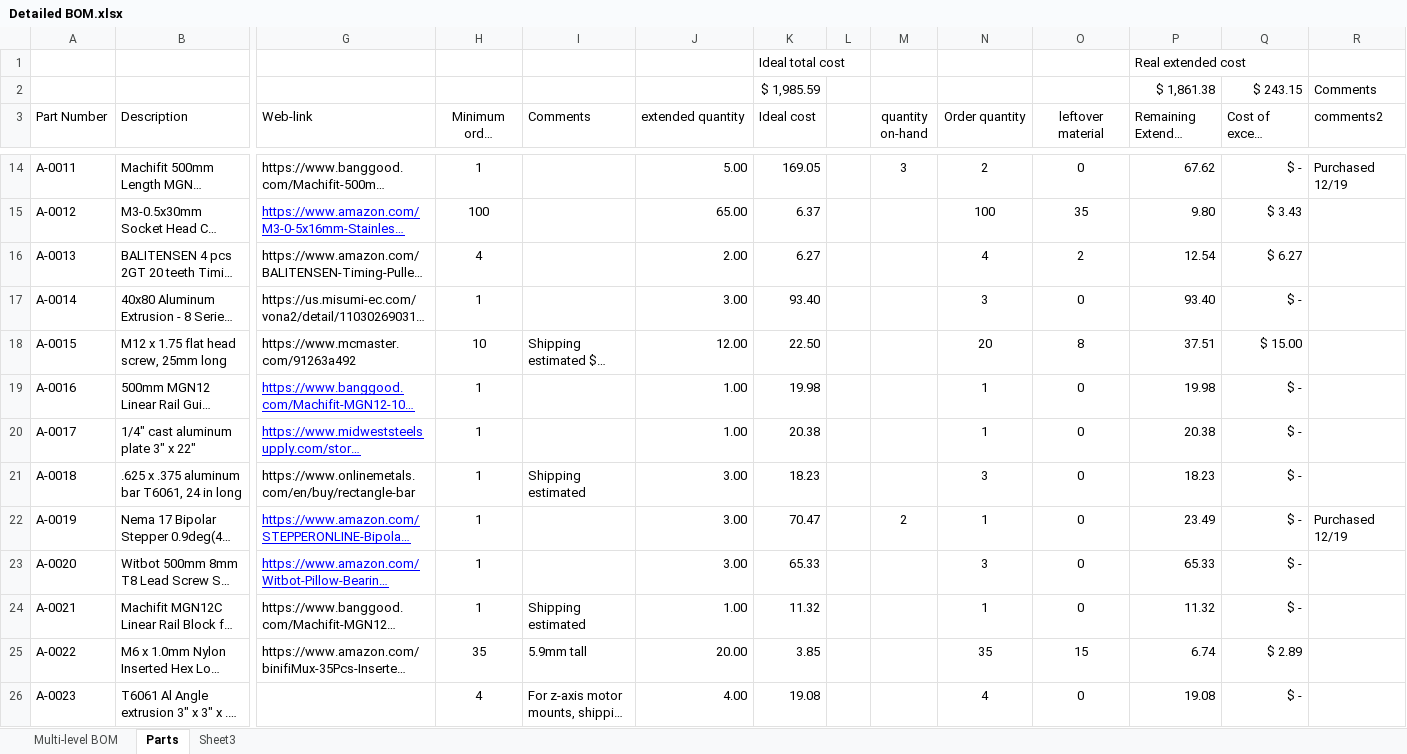
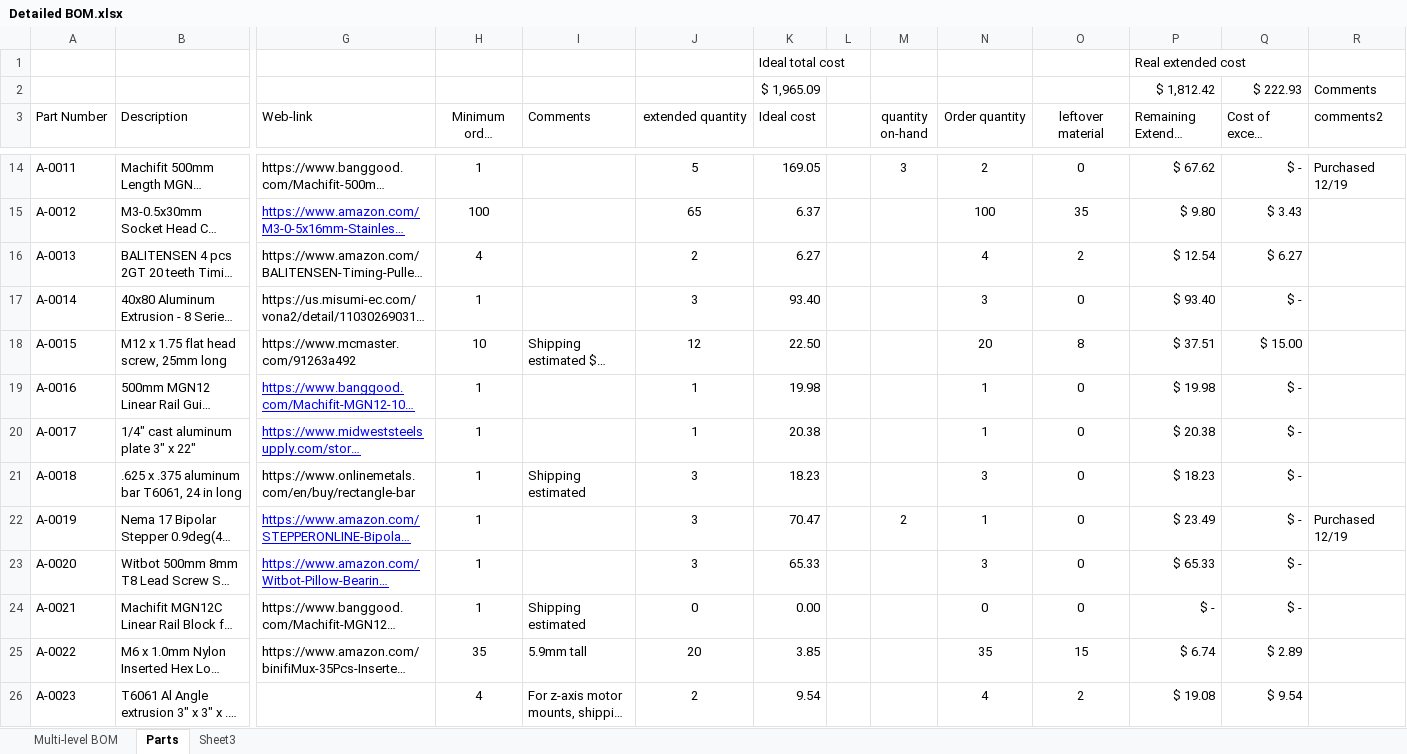
Before and after one commit to BainbridgeArtisanResourceNetwork/Mark4_printer, an Excel workbook: Detailed BOM.xlsx, sheet Parts, drawn as a sheet; only a part is shown, gaps mark what is left out; long unchanged cells end in …; values as stored, in another font and other column widths than the file's, no borders; table styles not drawn; removed rows and columns are numbered as before the commit, all else as after; rows hold the shown columns only; the diff covers the shown part only; the diff names each change by its address in the sheet, - before the commit and + after, or states it on an @@ line.

Commit message:
BOM update with proposed to spend on some parts now.

```diff
--- a/Detailed BOM.xlsx (sheet Parts)
+++ b/Detailed BOM.xlsx (sheet Parts)
-row 2:  |  |  |  |  |  | $ 1,985.59 |  |  |  |  | $ 1,861.38 | $ 243.15 | Comments
+row 2:  |  |  |  |  |  | $ 1,965.09 |  |  |  |  | $ 1,812.42 | $ 222.93 | Comments
-J3 alignment: left
+J3 alignment: center
-J14:J26 alignment: right
+J14:J26 alignment: center
-J14 (extended quantity): 5.00
+J14 (extended quantity): 5
-P14 (Remaining Extended cost): 67.62
+P14 (Remaining Extended cost): $ 67.62
-J15 (extended quantity): 65.00
+J15 (extended quantity): 65
-P15 (Remaining Extended cost): 9.80
+P15 (Remaining Extended cost): $ 9.80
-J16 (extended quantity): 2.00
+J16 (extended quantity): 2
-P16 (Remaining Extended cost): 12.54
+P16 (Remaining Extended cost): $ 12.54
-J17 (extended quantity): 3.00
+J17 (extended quantity): 3
-P17 (Remaining Extended cost): 93.40
+P17 (Remaining Extended cost): $ 93.40
-J18 (extended quantity): 12.00
+J18 (extended quantity): 12
-P18 (Remaining Extended cost): 37.51
+P18 (Remaining Extended cost): $ 37.51
-J19:J20 (extended quantity): 1.00
+J19:J20 (extended quantity): 1
-P19 (Remaining Extended cost): 19.98
+P19 (Remaining Extended cost): $ 19.98
-P20 (Remaining Extended cost): 20.38
+P20 (Remaining Extended cost): $ 20.38
-J21:J23 (extended quantity): 3.00
+J21:J23 (extended quantity): 3
-P21 (Remaining Extended cost): 18.23
+P21 (Remaining Extended cost): $ 18.23
-P22 (Remaining Extended cost): 23.49
+P22 (Remaining Extended cost): $ 23.49
-P23 (Remaining Extended cost): 65.33
+P23 (Remaining Extended cost): $ 65.33
-J24 (extended quantity): 1.00
+J24 (extended quantity): 0
-K24 (Ideal cost): 11.32
+K24 (Ideal cost): 0.00
-N24 (Order quantity): 1
+N24 (Order quantity): 0
-P24 (Remaining Extended cost): 11.32
+P24 (Remaining Extended cost): $ -
-J25 (extended quantity): 20.00
+J25 (extended quantity): 20
-P25 (Remaining Extended cost): 6.74
+P25 (Remaining Extended cost): $ 6.74
-J26 (extended quantity): 4.00
+J26 (extended quantity): 2
-K26 (Ideal cost): 19.08
+K26 (Ideal cost): 9.54
-O26 (leftover material): 0
+O26 (leftover material): 2
-P26 (Remaining Extended cost): 19.08
+P26 (Remaining Extended cost): $ 19.08
-Q26 (Cost of excess material): $ -
+Q26 (Cost of excess material): $ 9.54
```
Also changed, not shown: 1285 edited cells and cell formats elsewhere in this sheet, sheet Multi-level BOM, formulas that keep their value.
